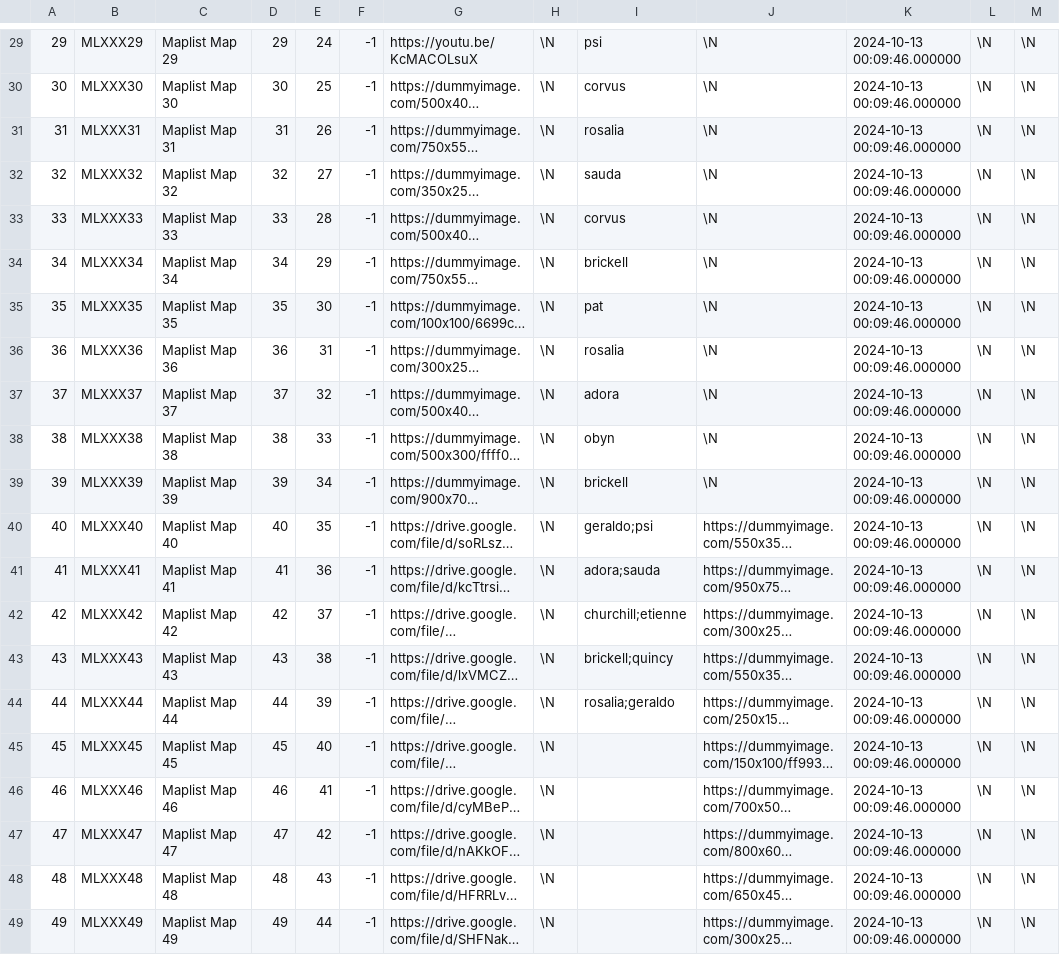
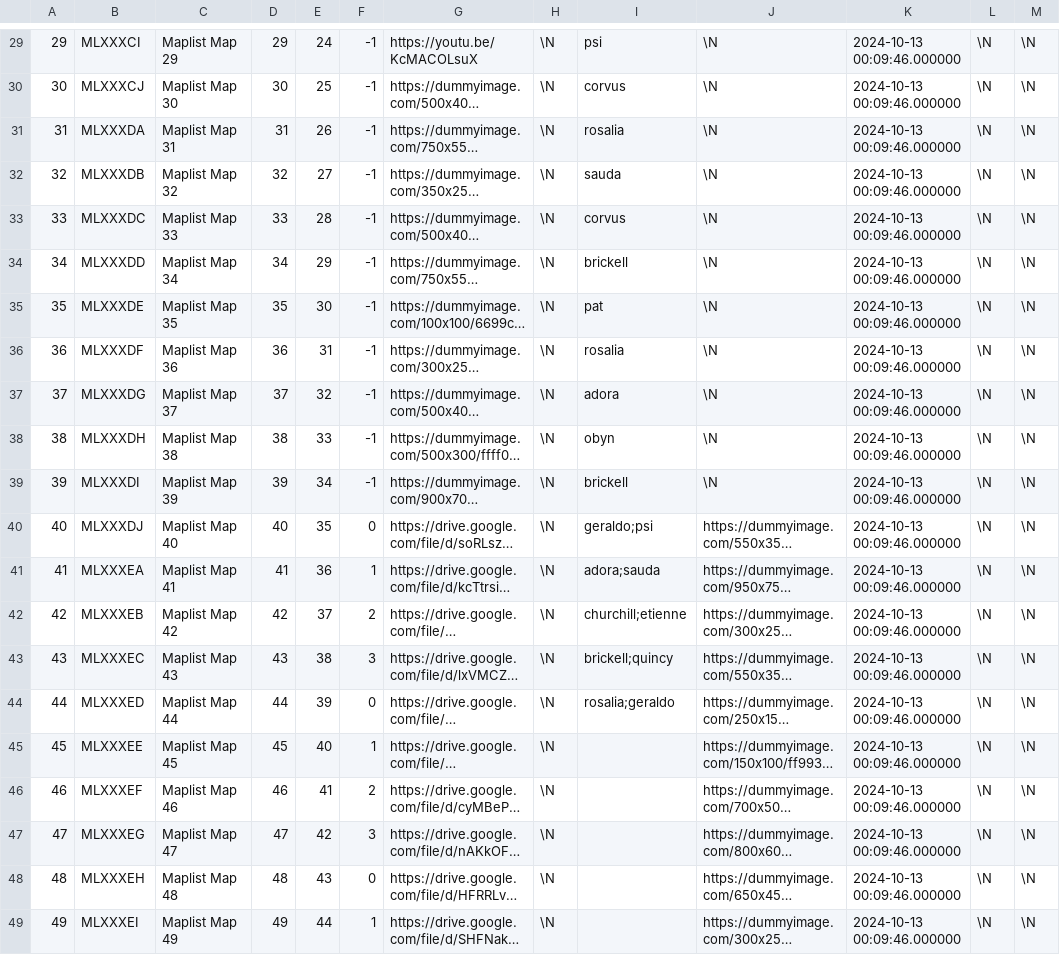
Before and after one commit to SartoRiccardo/btd6maplist-api, a CSV file: database/data/01_maps.csv, drawn as a sheet; only a part is shown, gaps mark what is left out; long unchanged cells end in …; the diff covers the shown part only; the diff names each change by its address in the sheet, - before the commit and + after, or states it on an @@ line.

```diff
--- a/database/data/01_maps.csv
+++ b/database/data/01_maps.csv
-B29: MLXXX29
+B29: MLXXXCI
-B30: MLXXX30
+B30: MLXXXCJ
-B31: MLXXX31
+B31: MLXXXDA
-B32: MLXXX32
+B32: MLXXXDB
-B33: MLXXX33
+B33: MLXXXDC
-B34: MLXXX34
+B34: MLXXXDD
-B35: MLXXX35
+B35: MLXXXDE
-B36: MLXXX36
+B36: MLXXXDF
-B37: MLXXX37
+B37: MLXXXDG
-B38: MLXXX38
+B38: MLXXXDH
-B39: MLXXX39
+B39: MLXXXDI
-B40: MLXXX40
+B40: MLXXXDJ
-F40: -1
+F40: 0
-B41: MLXXX41
+B41: MLXXXEA
-F41: -1
+F41: 1
-B42: MLXXX42
+B42: MLXXXEB
-F42: -1
+F42: 2
-B43: MLXXX43
+B43: MLXXXEC
-F43: -1
+F43: 3
-B44: MLXXX44
+B44: MLXXXED
-F44: -1
+F44: 0
-B45: MLXXX45
+B45: MLXXXEE
-F45: -1
+F45: 1
-B46: MLXXX46
+B46: MLXXXEF
-F46: -1
+F46: 2
-B47: MLXXX47
+B47: MLXXXEG
-F47: -1
+F47: 3
-B48: MLXXX48
+B48: MLXXXEH
-F48: -1
+F48: 0
-B49: MLXXX49
+B49: MLXXXEI
-F49: -1
+F49: 1
```
Also changed, not shown: 54 edited cells elsewhere in this file, 1 other file.
